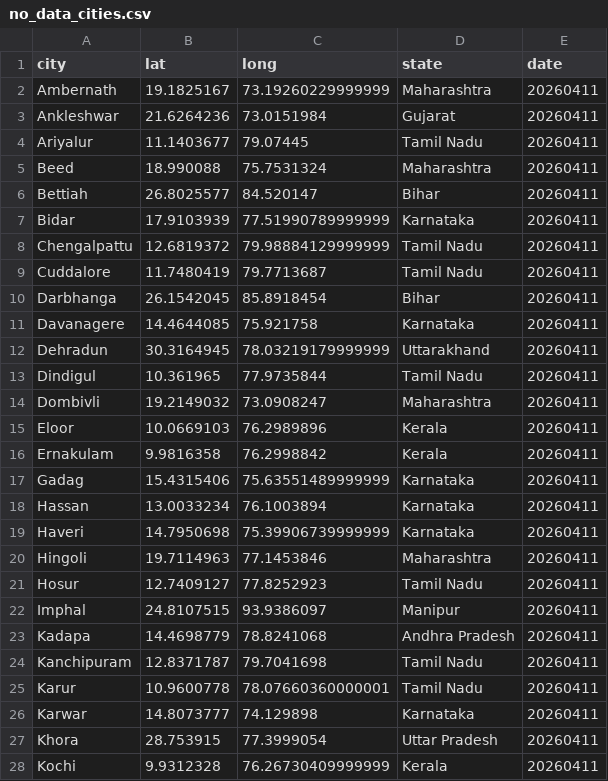
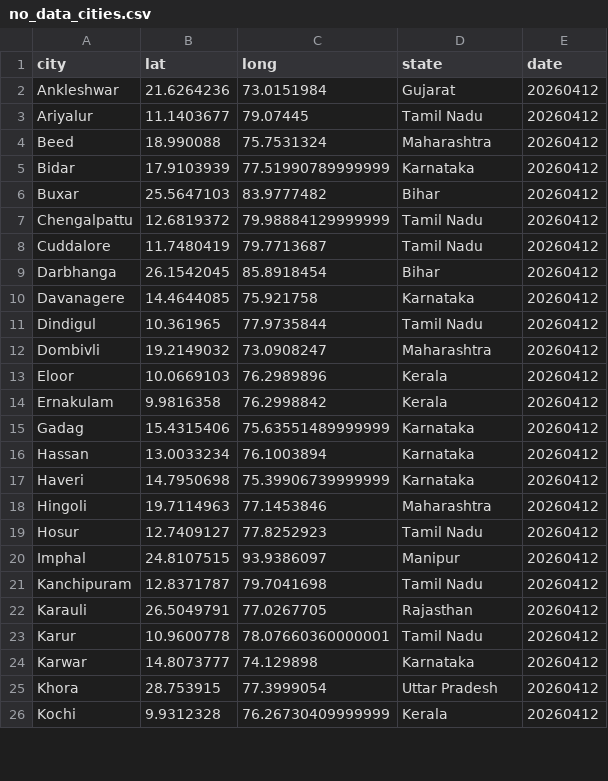
Before and after one commit to ShalakaS/autoupdating, a CSV file: no_data_cities.csv, drawn as a sheet; only a part is shown; the diff covers the shown part only.

```diff
--- a/no_data_cities.csv
+++ b/no_data_cities.csv
@@ -1,28 +1,26 @@
 city,lat,long,state,date
-Ambernath,19.1825167,73.19260229999999,Maharashtra,20260411
-Ankleshwar,21.6264236,73.0151984,Gujarat,20260411
-Ariyalur,11.1403677,79.07445,Tamil Nadu,20260411
-Beed,18.990088,75.7531324,Maharashtra,20260411
-Bettiah,26.8025577,84.520147,Bihar,20260411
-Bidar,17.9103939,77.51990789999999,Karnataka,20260411
-Chengalpattu,12.6819372,79.98884129999999,Tamil Nadu,20260411
-Cuddalore,11.7480419,79.7713687,Tamil Nadu,20260411
-Darbhanga,26.1542045,85.8918454,Bihar,20260411
-Davanagere,14.4644085,75.921758,Karnataka,20260411
-Dehradun,30.3164945,78.03219179999999,Uttarakhand,20260411
-Dindigul,10.361965,77.9735844,Tamil Nadu,20260411
-Dombivli,19.2149032,73.0908247,Maharashtra,20260411
-Eloor,10.0669103,76.2989896,Kerala,20260411
-Ernakulam,9.9816358,76.2998842,Kerala,20260411
-Gadag,15.4315406,75.63551489999999,Karnataka,20260411
-Hassan,13.0033234,76.1003894,Karnataka,20260411
-Haveri,14.7950698,75.39906739999999,Karnataka,20260411
-Hingoli,19.7114963,77.1453846,Maharashtra,20260411
-Hosur,12.7409127,77.8252923,Tamil Nadu,20260411
-Imphal,24.8107515,93.9386097,Manipur,20260411
-Kadapa,14.4698779,78.8241068,Andhra Pradesh,20260411
-Kanchipuram,12.8371787,79.7041698,Tamil Nadu,20260411
-Karur,10.9600778,78.07660360000001,Tamil Nadu,20260411
-Karwar,14.8073777,74.129898,Karnataka,20260411
-Khora,28.753915,77.3999054,Uttar Pradesh,20260411
-Kochi,9.9312328,76.26730409999999,Kerala,20260411
+Ankleshwar,21.6264236,73.0151984,Gujarat,20260412
+Ariyalur,11.1403677,79.07445,Tamil Nadu,20260412
+Beed,18.990088,75.7531324,Maharashtra,20260412
+Bidar,17.9103939,77.51990789999999,Karnataka,20260412
+Buxar,25.5647103,83.9777482,Bihar,20260412
+Chengalpattu,12.6819372,79.98884129999999,Tamil Nadu,20260412
+Cuddalore,11.7480419,79.7713687,Tamil Nadu,20260412
+Darbhanga,26.1542045,85.8918454,Bihar,20260412
+Davanagere,14.4644085,75.921758,Karnataka,20260412
+Dindigul,10.361965,77.9735844,Tamil Nadu,20260412
+Dombivli,19.2149032,73.0908247,Maharashtra,20260412
+Eloor,10.0669103,76.2989896,Kerala,20260412
+Ernakulam,9.9816358,76.2998842,Kerala,20260412
+Gadag,15.4315406,75.63551489999999,Karnataka,20260412
+Hassan,13.0033234,76.1003894,Karnataka,20260412
+Haveri,14.7950698,75.39906739999999,Karnataka,20260412
+Hingoli,19.7114963,77.1453846,Maharashtra,20260412
+Hosur,12.7409127,77.8252923,Tamil Nadu,20260412
+Imphal,24.8107515,93.9386097,Manipur,20260412
+Kanchipuram,12.8371787,79.7041698,Tamil Nadu,20260412
+Karauli,26.5049791,77.0267705,Rajasthan,20260412
+Karur,10.9600778,78.07660360000001,Tamil Nadu,20260412
+Karwar,14.8073777,74.129898,Karnataka,20260412
+Khora,28.753915,77.3999054,Uttar Pradesh,20260412
+Kochi,9.9312328,76.26730409999999,Kerala,20260412
```
Also changed, not shown: 5 added rows, 8 removed rows and 24 edited cells elsewhere in this file, 5 other files.
